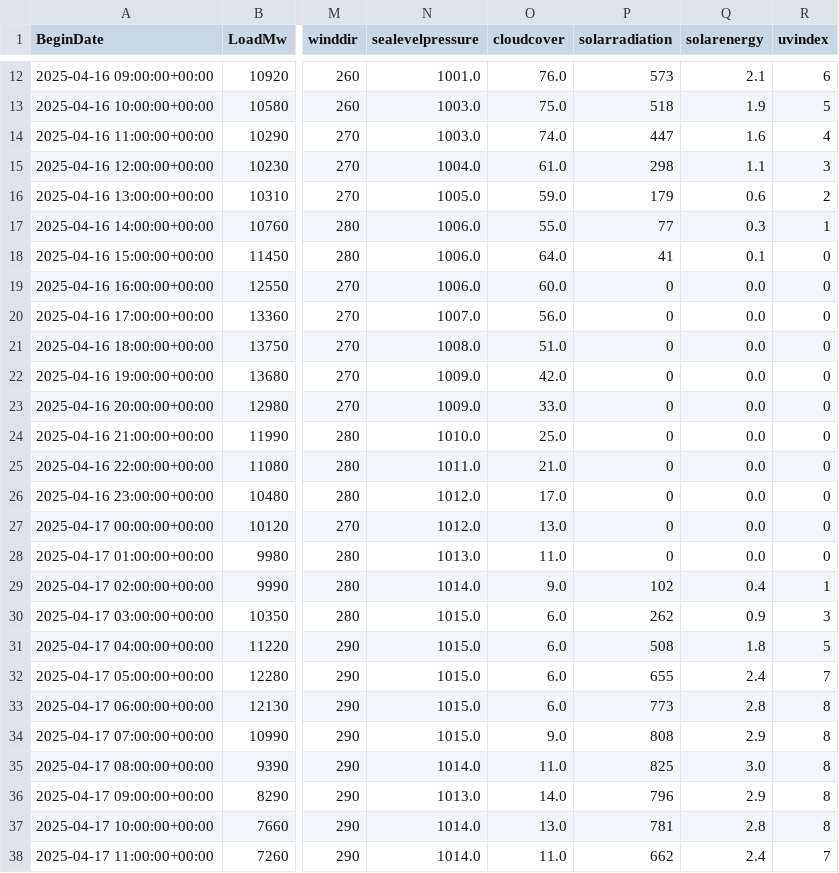
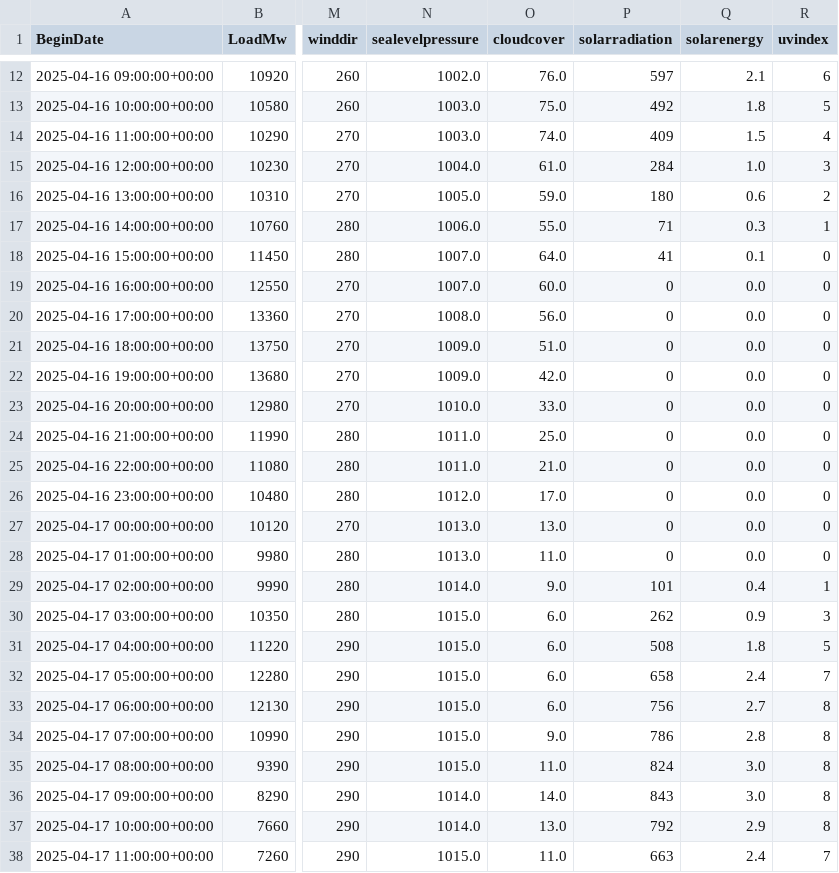
Before and after one commit to MatGBU/Senior-project, a CSV file: testing.csv, drawn as a sheet; only a part is shown, gaps mark what is left out; the diff covers the shown part only; the diff names each change by its address in the sheet, - before the commit and + after, or states it on an @@ line.

```diff
--- a/testing.csv
+++ b/testing.csv
-N12 (sealevelpressure): 1001.0
+N12 (sealevelpressure): 1002.0
-P12 (solarradiation): 573
+P12 (solarradiation): 597
-P13 (solarradiation): 518
+P13 (solarradiation): 492
-Q13 (solarenergy): 1.9
+Q13 (solarenergy): 1.8
-P14 (solarradiation): 447
+P14 (solarradiation): 409
-Q14 (solarenergy): 1.6
+Q14 (solarenergy): 1.5
-P15 (solarradiation): 298
+P15 (solarradiation): 284
-Q15 (solarenergy): 1.1
+Q15 (solarenergy): 1.0
-P16 (solarradiation): 179
+P16 (solarradiation): 180
-P17 (solarradiation): 77
+P17 (solarradiation): 71
-N18:N19 (sealevelpressure): 1006.0
+N18:N19 (sealevelpressure): 1007.0
-N20 (sealevelpressure): 1007.0
+N20 (sealevelpressure): 1008.0
-N21 (sealevelpressure): 1008.0
+N21 (sealevelpressure): 1009.0
-N23 (sealevelpressure): 1009.0
+N23 (sealevelpressure): 1010.0
-N24 (sealevelpressure): 1010.0
+N24 (sealevelpressure): 1011.0
-N27 (sealevelpressure): 1012.0
+N27 (sealevelpressure): 1013.0
-P29 (solarradiation): 102
+P29 (solarradiation): 101
-P32 (solarradiation): 655
+P32 (solarradiation): 658
-P33 (solarradiation): 773
+P33 (solarradiation): 756
-Q33 (solarenergy): 2.8
+Q33 (solarenergy): 2.7
-P34 (solarradiation): 808
+P34 (solarradiation): 786
-Q34 (solarenergy): 2.9
+Q34 (solarenergy): 2.8
-N35 (sealevelpressure): 1014.0
+N35 (sealevelpressure): 1015.0
-P35 (solarradiation): 825
+P35 (solarradiation): 824
-N36 (sealevelpressure): 1013.0
+N36 (sealevelpressure): 1014.0
-P36 (solarradiation): 796
+P36 (solarradiation): 843
-Q36 (solarenergy): 2.9
+Q36 (solarenergy): 3.0
-P37 (solarradiation): 781
+P37 (solarradiation): 792
-Q37 (solarenergy): 2.8
+Q37 (solarenergy): 2.9
-N38 (sealevelpressure): 1014.0
+N38 (sealevelpressure): 1015.0
-P38 (solarradiation): 662
+P38 (solarradiation): 663
```
Also changed, not shown: 42 edited cells elsewhere in this file, energy_predictions_2025-04-16.csv, weather_forecast_test.csv, 16 other files.
